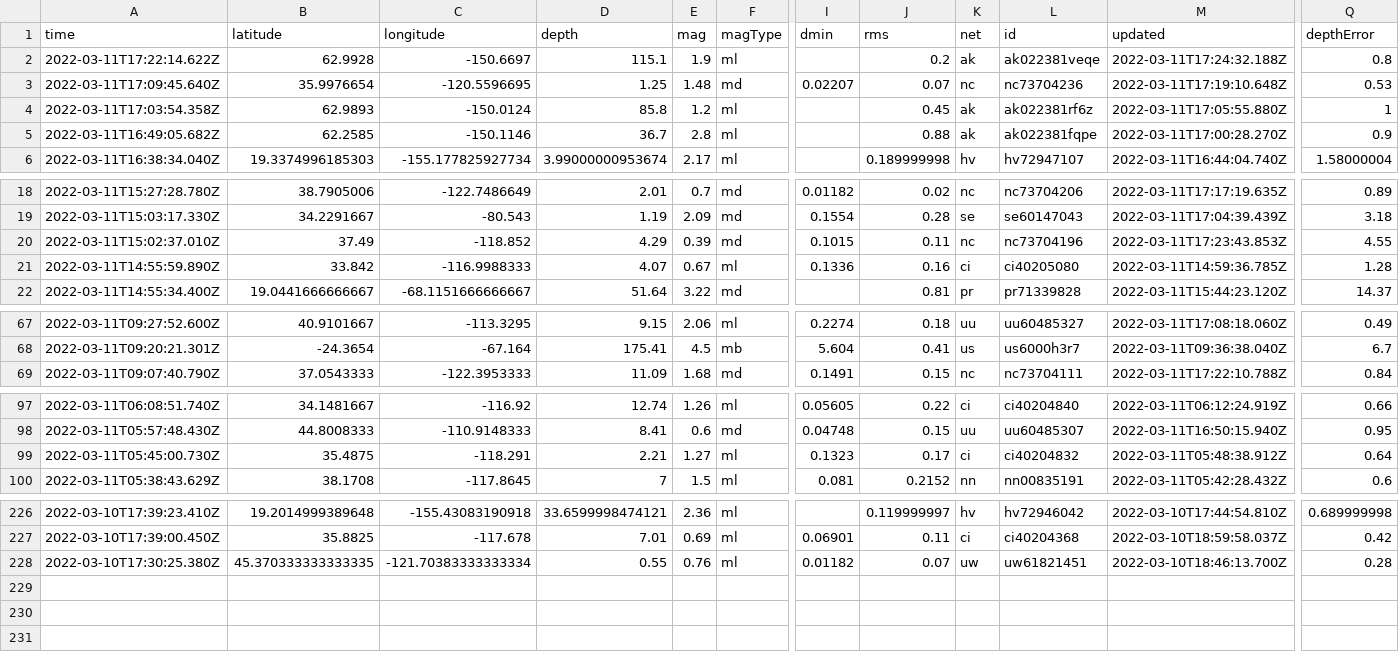
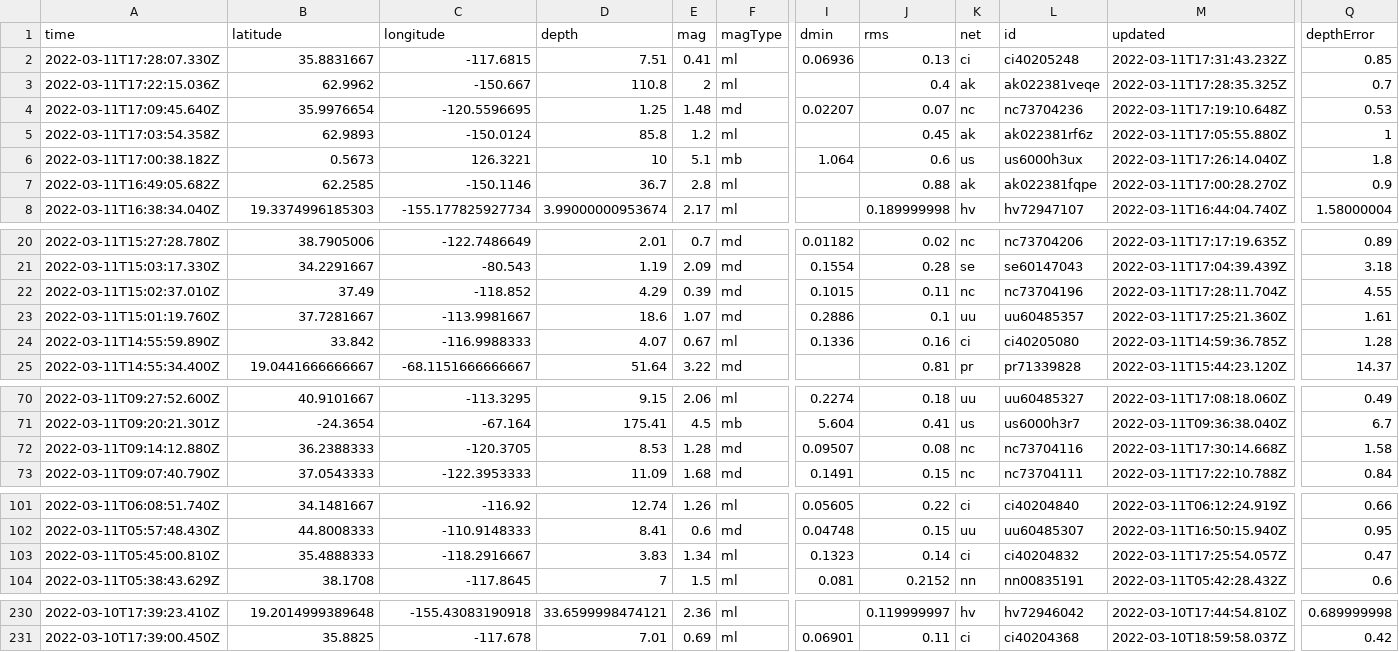
Before and after one commit to JohnnyBerkeley/Nicar2022_actions, a CSV file: usgs_current.csv, drawn as a sheet; only a part is shown, gaps mark what is left out; removed rows and columns are numbered as before the commit, all else as after; rows hold the shown columns only; the diff covers the shown part only; the diff names each change by its address in the sheet, - before the commit and + after, or states it on an @@ line.

```diff
--- a/usgs_current.csv
+++ b/usgs_current.csv
+row 2: 2022-03-11T17:28:07.330Z | 35.8831667 | -117.6815 | 7.51 | 0.41 | ml | 0.06936 | 0.13 | ci | ci40205248 | 2022-03-11T17:31:43.232Z | 0.85
-A3 (time): 2022-03-11T17:22:14.622Z
+A3 (time): 2022-03-11T17:22:15.036Z
-B3 (latitude): 62.9928
+B3 (latitude): 62.9962
-C3 (longitude): -150.6697
+C3 (longitude): -150.667
-D3 (depth): 115.1
+D3 (depth): 110.8
-E3 (mag): 1.9
+E3 (mag): 2
-J3 (rms): 0.2
+J3 (rms): 0.4
-M3 (updated): 2022-03-11T17:24:32.188Z
+M3 (updated): 2022-03-11T17:28:35.325Z
-Q3 (depthError): 0.8
+Q3 (depthError): 0.7
+row 6: 2022-03-11T17:00:38.182Z | 0.5673 | 126.3221 | 10 | 5.1 | mb | 1.064 | 0.6 | us | us6000h3ux | 2022-03-11T17:26:14.040Z | 1.8
-M22 (updated): 2022-03-11T17:23:43.853Z
+M22 (updated): 2022-03-11T17:28:11.704Z
+row 23: 2022-03-11T15:01:19.760Z | 37.7281667 | -113.9981667 | 18.6 | 1.07 | md | 0.2886 | 0.1 | uu | uu60485357 | 2022-03-11T17:25:21.360Z | 1.61
+row 72: 2022-03-11T09:14:12.880Z | 36.2388333 | -120.3705 | 8.53 | 1.28 | md | 0.09507 | 0.08 | nc | nc73704116 | 2022-03-11T17:30:14.668Z | 1.58
-row 99: 2022-03-11T05:45:00.730Z | 35.4875 | -118.291 | 2.21 | 1.27 | ml | 0.1323 | 0.17 | ci | ci40204832 | 2022-03-11T05:48:38.912Z | 0.64
+row 103: 2022-03-11T05:45:00.810Z | 35.4888333 | -118.2916667 | 3.83 | 1.34 | ml | 0.1323 | 0.14 | ci | ci40204832 | 2022-03-11T17:25:54.057Z | 0.47
-row 228: 2022-03-10T17:30:25.380Z | 45.370333333333335 | -121.70383333333334 | 0.55 | 0.76 | ml | 0.01182 | 0.07 | uw | uw61821451 | 2022-03-10T18:46:13.700Z | 0.28
```
Also changed, not shown: 3 edited cells elsewhere in this file, usgs_main.csv.
